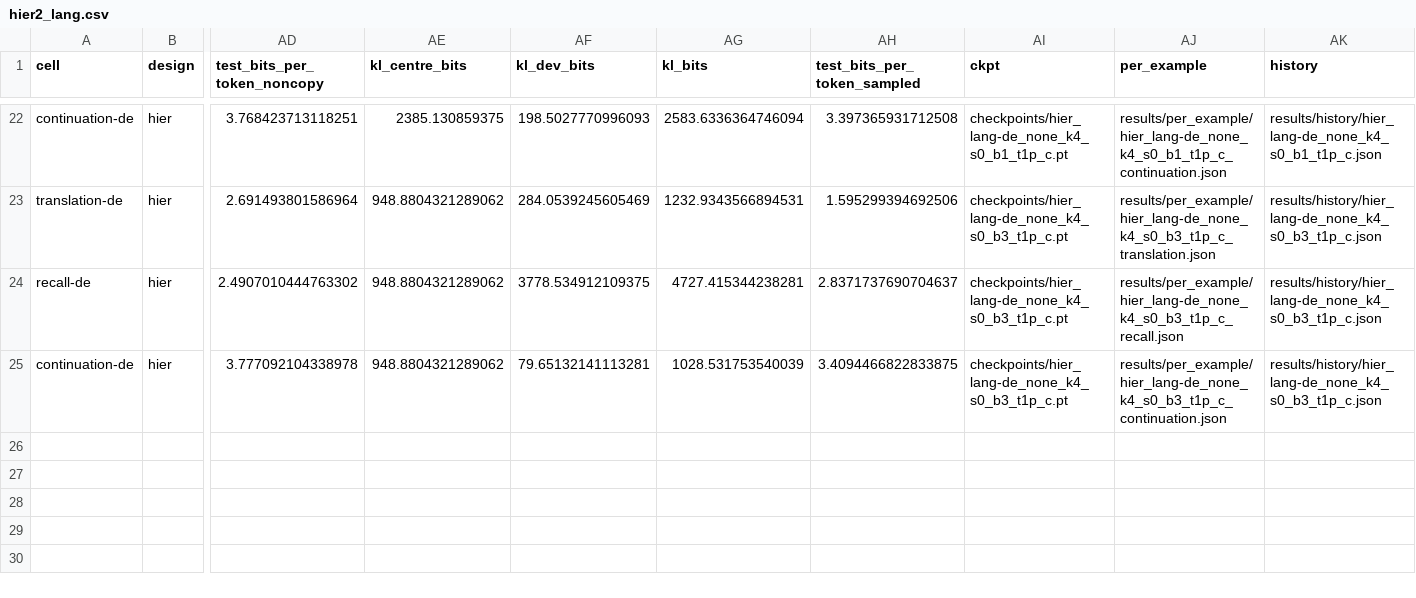
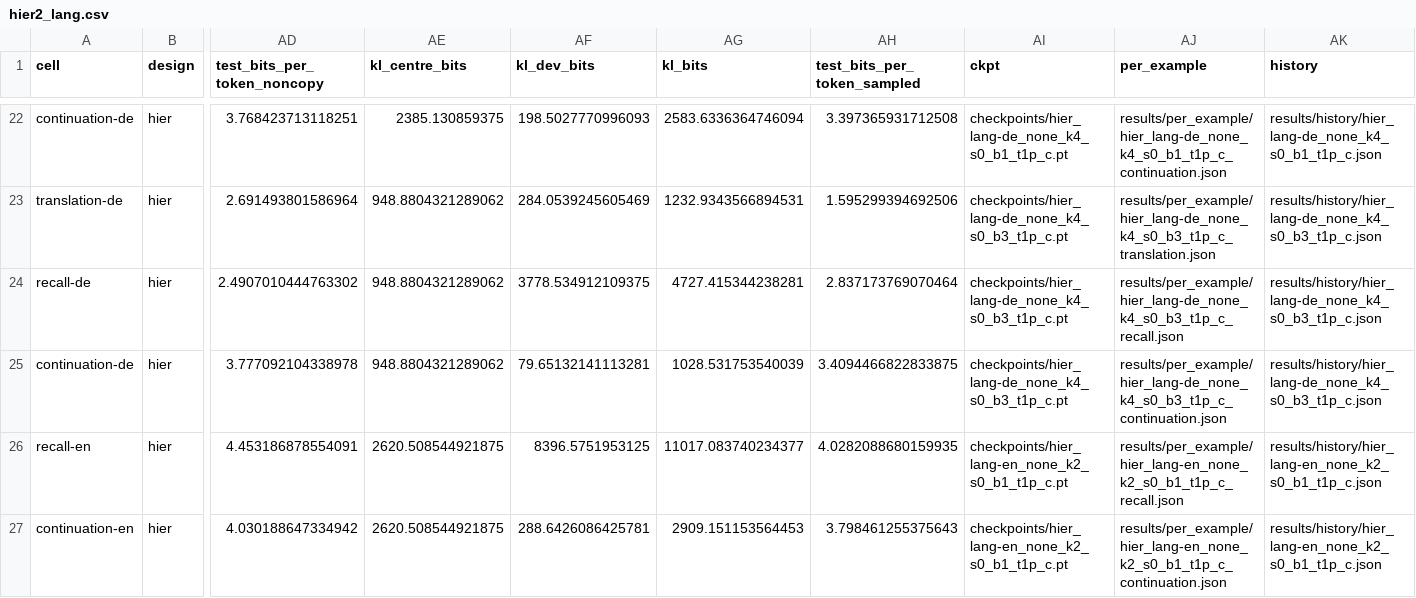
Before and after one commit to sirotenkogeorgii/prefix-programs, a CSV file: results_sync/hier2_lang.csv, drawn as a sheet; only a part is shown, gaps mark what is left out; rows hold the shown columns only; the diff names each change by its address in the sheet, - before the commit and + after, or states it on an @@ line.

Commit message:
Sync results from Colab

```diff
--- a/results_sync/hier2_lang.csv
+++ b/results_sync/hier2_lang.csv
-AH24 (test_bits_per_token_sampled): 2.8371737690704637
+AH24 (test_bits_per_token_sampled): 2.837173769070464
+row 26: recall-en | hier | 4.453186878554091 | 2620.508544921875 | 8396.5751953125 | 11017.083740234377 | 4.0282088680159935 | checkpoints/hier_lang-en_none_k2_s0_b1_t1p_c.pt | results/per_example/hier_lang-en_none_k2_s0_b1_t1p_c_recall.json | results/history/hier_lang-en_none_k2_s0_b1_t1p_c.json
+row 27: continuation-en | hier | 4.030188647334942 | 2620.508544921875 | 288.6426086425781 | 2909.151153564453 | 3.798461255375643 | checkpoints/hier_lang-en_none_k2_s0_b1_t1p_c.pt | results/per_example/hier_lang-en_none_k2_s0_b1_t1p_c_continuation.json | results/history/hier_lang-en_none_k2_s0_b1_t1p_c.json
```
Also changed, not shown: 4 other files.
